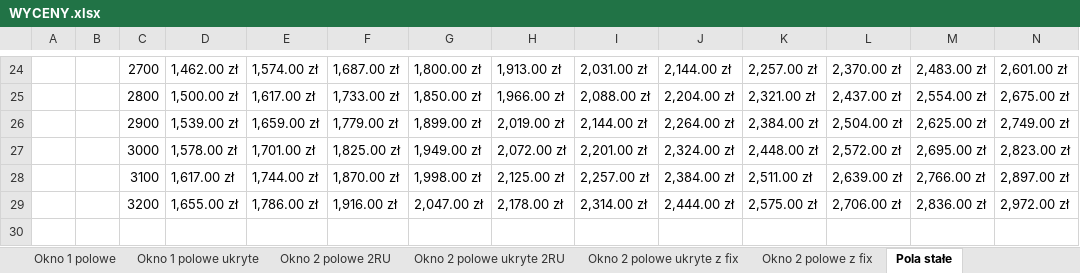
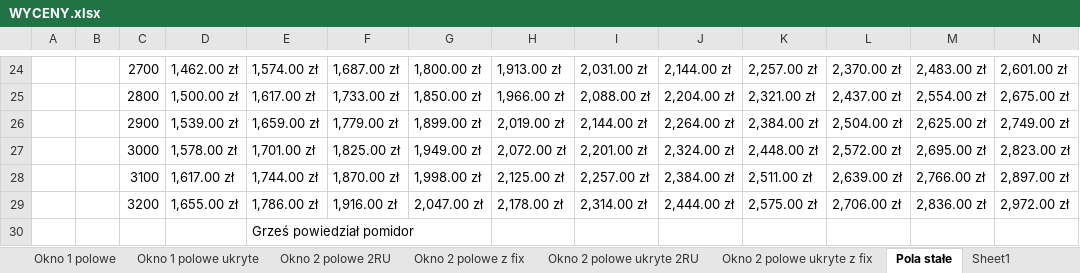
Before and after one commit to Linkusia/aluko-app, an Excel workbook: WYCENY.xlsx, sheet Pola stałe, drawn as a sheet; only a part is shown, gaps mark what is left out; values as stored, in another font and other column widths than the file's, no cell formats; charts and pictures not drawn; rows hold the shown columns only; the diff names each change by its address in the sheet, - before the commit and + after, or states it on an @@ line.

```diff
--- a/WYCENY.xlsx (sheet Pola stałe)
+++ b/WYCENY.xlsx (sheet Pola stałe)
+sheet tab: Sheet1
@@ sheet tab order changed: Okno 1 polowe | Okno 1 polowe ukryte | Okno 2 polowe 2RU | Okno 2 polowe z fix | Okno 2 polowe ukryte 2RU | Okno 2 polowe ukryte z fix | Pola stałe | Sheet1 @@
+row 30:  |  |  |  | Grześ powiedział pomidor
```
Also changed, not shown: sheet HS 2 Skrzydla, sheet HS, sheet Okno 1 polowe, sheet Okno 2 polowe 2RU, cell formats, 9 other files.
